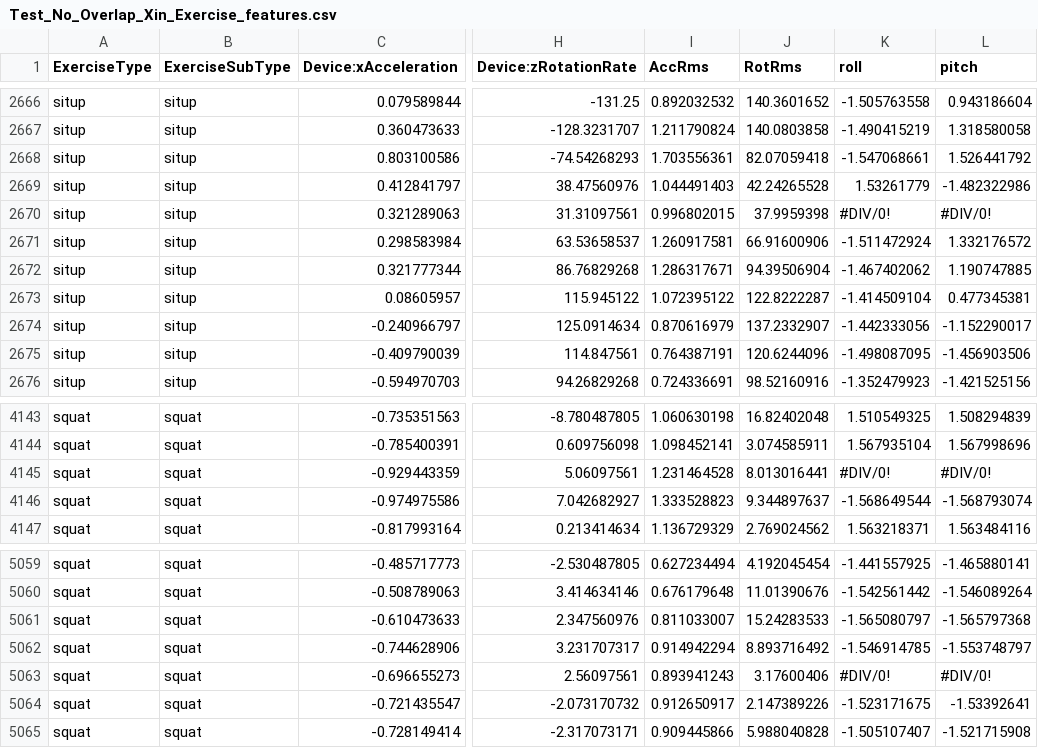
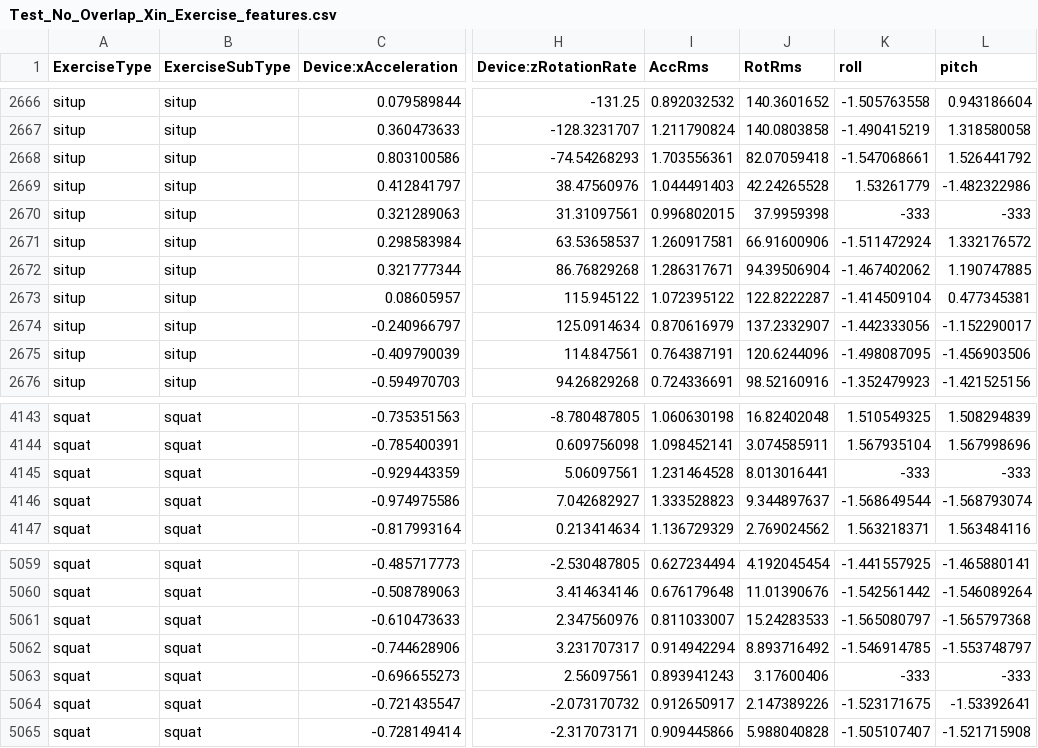
Before and after one commit to leejaeyeong/Exermote, a CSV file: ExermotePreprocessingAndTraining/MoviLabData/Test_No_Overlap_Xin_Exercise_features.csv, drawn as a sheet; only a part is shown, gaps mark what is left out; the diff names each change by its address in the sheet, - before the commit and + after, or states it on an @@ line.

Commit message:
Update test data

```diff
--- a/ExermotePreprocessingAndTraining/MoviLabData/Test_No_Overlap_Xin_Exercise_features.csv
+++ b/ExermotePreprocessingAndTraining/MoviLabData/Test_No_Overlap_Xin_Exercise_features.csv
-K2670 (roll): #DIV/0!
+K2670 (roll): -333
-L2670 (pitch): #DIV/0!
+L2670 (pitch): -333
-K4145 (roll): #DIV/0!
+K4145 (roll): -333
-L4145 (pitch): #DIV/0!
+L4145 (pitch): -333
-K5063 (roll): #DIV/0!
+K5063 (roll): -333
-L5063 (pitch): #DIV/0!
+L5063 (pitch): -333
```
Also changed, not shown: ExermotePreprocessingAndTraining/MoviLabData/test_mz_pushup_features.csv.
